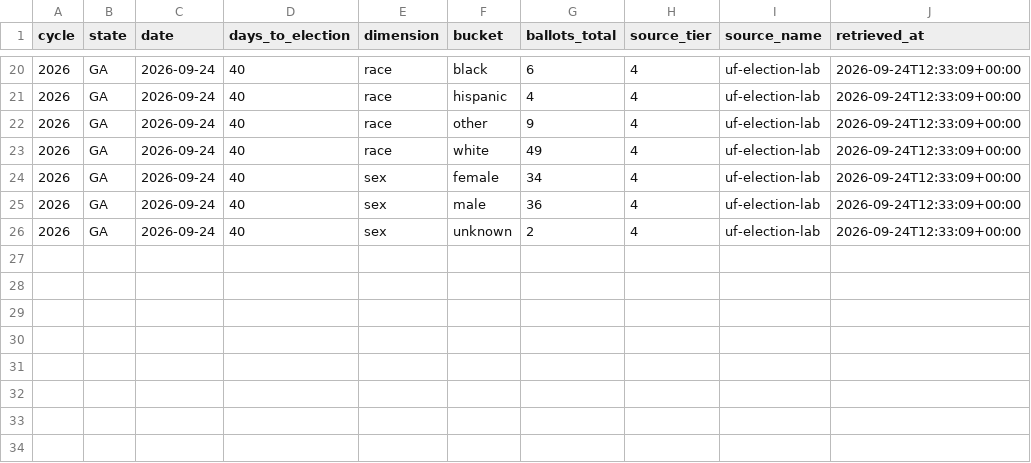
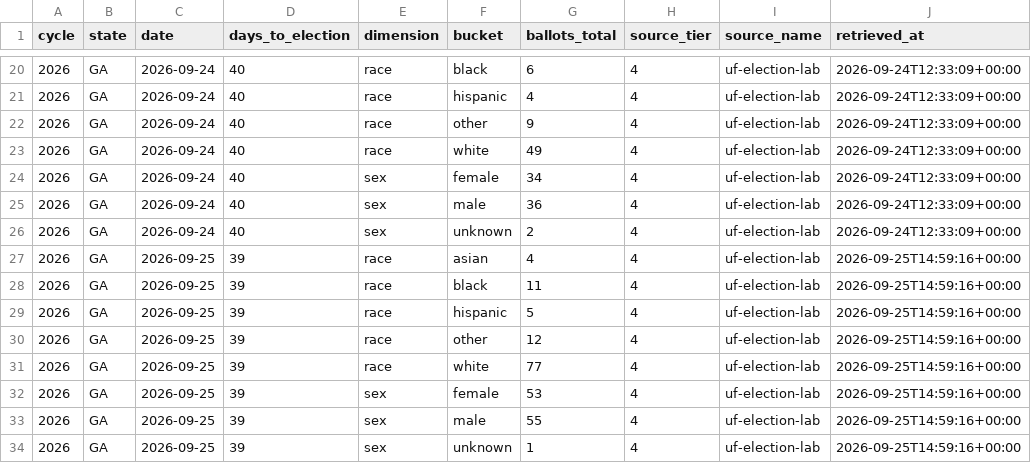
Before and after one commit to ElectIndex/26_early_vote, a CSV file: output/demo/ga.csv, drawn as a sheet; only a part is shown, gaps mark what is left out; the diff names each change by its address in the sheet, - before the commit and + after, or states it on an @@ line.

```diff
--- a/output/demo/ga.csv
+++ b/output/demo/ga.csv
+row 27: 2026 | GA | 2026-09-25 | 39 | race | asian | 4 | 4 | uf-election-lab | 2026-09-25T14:59:16+00:00
+row 28: 2026 | GA | 2026-09-25 | 39 | race | black | 11 | 4 | uf-election-lab | 2026-09-25T14:59:16+00:00
+row 29: 2026 | GA | 2026-09-25 | 39 | race | hispanic | 5 | 4 | uf-election-lab | 2026-09-25T14:59:16+00:00
+row 30: 2026 | GA | 2026-09-25 | 39 | race | other | 12 | 4 | uf-election-lab | 2026-09-25T14:59:16+00:00
+row 31: 2026 | GA | 2026-09-25 | 39 | race | white | 77 | 4 | uf-election-lab | 2026-09-25T14:59:16+00:00
+row 32: 2026 | GA | 2026-09-25 | 39 | sex | female | 53 | 4 | uf-election-lab | 2026-09-25T14:59:16+00:00
+row 33: 2026 | GA | 2026-09-25 | 39 | sex | male | 55 | 4 | uf-election-lab | 2026-09-25T14:59:16+00:00
+row 34: 2026 | GA | 2026-09-25 | 39 | sex | unknown | 1 | 4 | uf-election-lab | 2026-09-25T14:59:16+00:00
```
Also changed, not shown: output/counties/fl.csv, output/counties/mt.csv, 13 other files.
